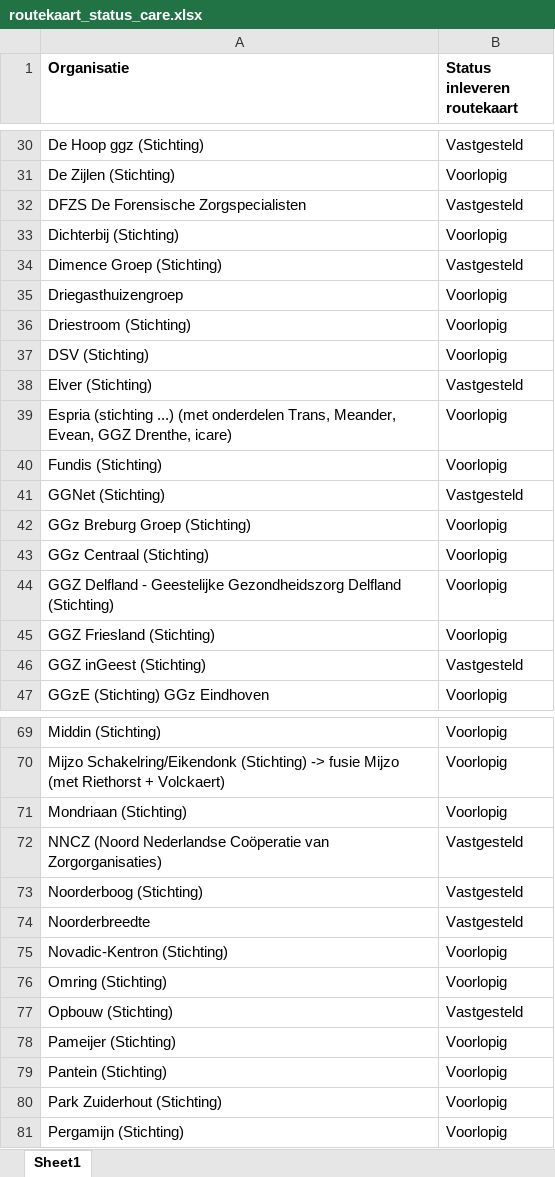
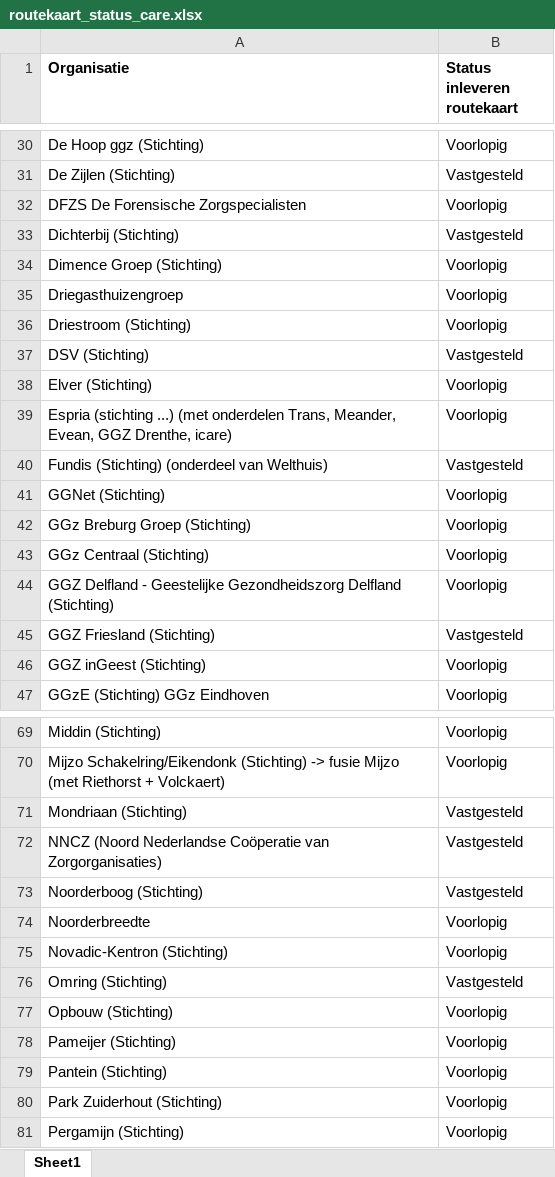
Before and after one commit to ReinierNL/nederland-waterland, an Excel workbook: src/data/routekaart_status_care.xlsx, sheet Sheet1, drawn as a sheet; only a part is shown, gaps mark what is left out; values as stored, in another font and other column widths than the file's, no borders; removed rows and columns are numbered as before the commit, all else as after; the diff covers the shown part only; the diff names each change by its address in the sheet, - before the commit and + after, or states it on an @@ line.

```diff
--- a/src/data/routekaart_status_care.xlsx (sheet Sheet1)
+++ b/src/data/routekaart_status_care.xlsx (sheet Sheet1)
-B30 (Status inleveren routekaart): Vastgesteld
+B30 (Status inleveren routekaart): Voorlopig
-B31 (Status inleveren routekaart): Voorlopig
+B31 (Status inleveren routekaart): Vastgesteld
-B32 (Status inleveren routekaart): Vastgesteld
+B32 (Status inleveren routekaart): Voorlopig
-B33 (Status inleveren routekaart): Voorlopig
+B33 (Status inleveren routekaart): Vastgesteld
-B34 (Status inleveren routekaart): Vastgesteld
+B34 (Status inleveren routekaart): Voorlopig
-B37 (Status inleveren routekaart): Voorlopig
+B37 (Status inleveren routekaart): Vastgesteld
-B38 (Status inleveren routekaart): Vastgesteld
+B38 (Status inleveren routekaart): Voorlopig
-row 40: Fundis (Stichting) | Voorlopig
+row 40: Fundis (Stichting) (onderdeel van Welthuis) | Vastgesteld
-B41 (Status inleveren routekaart): Vastgesteld
+B41 (Status inleveren routekaart): Voorlopig
-B45 (Status inleveren routekaart): Voorlopig
+B45 (Status inleveren routekaart): Vastgesteld
-B46 (Status inleveren routekaart): Vastgesteld
+B46 (Status inleveren routekaart): Voorlopig
-B71 (Status inleveren routekaart): Voorlopig
+B71 (Status inleveren routekaart): Vastgesteld
-B74 (Status inleveren routekaart): Vastgesteld
+B74 (Status inleveren routekaart): Voorlopig
-B76 (Status inleveren routekaart): Voorlopig
+B76 (Status inleveren routekaart): Vastgesteld
-B77 (Status inleveren routekaart): Vastgesteld
+B77 (Status inleveren routekaart): Voorlopig
```
Also changed, not shown: 1 added row, 1 removed row and 45 edited cells elsewhere in this sheet, 3 other files.
